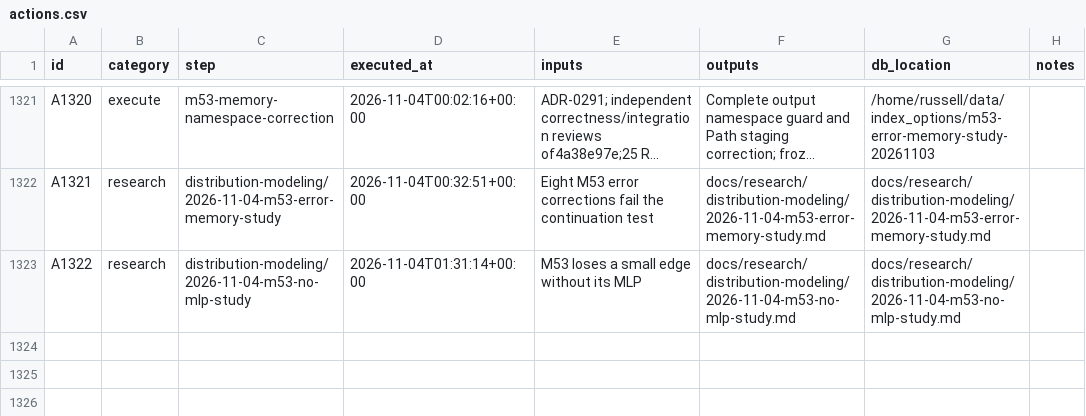
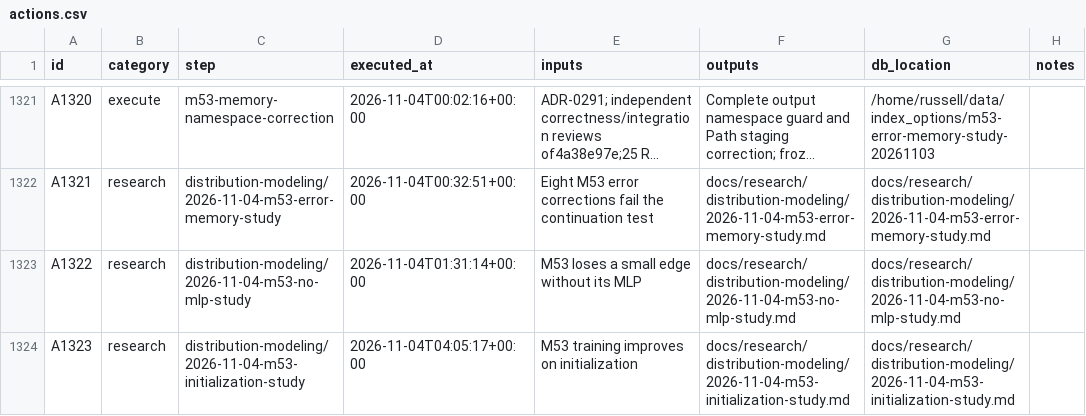
Before and after one commit to gdrusse/dskit, a CSV file: children/index_options/docs/decisioning/actions.csv, drawn as a sheet; only a part is shown, gaps mark what is left out; long unchanged cells end in …; the diff names each change by its address in the sheet, - before the commit and + after, or states it on an @@ line.

```diff
--- a/children/index_options/docs/decisioning/actions.csv
+++ b/children/index_options/docs/decisioning/actions.csv
+row 1324: A1323 | research | distribution-modeling/2026-11-04-m53-initialization-study | 2026-11-04T04:05:17+00:00 | M53 training improves on initialization | docs/research/distribution-modeling/2026-11-04-m53-initialization-study.md | docs/research/distribution-modeling/2026-11-04-m53-initialization-study.md
```
Also changed, not shown: 2 other files.
